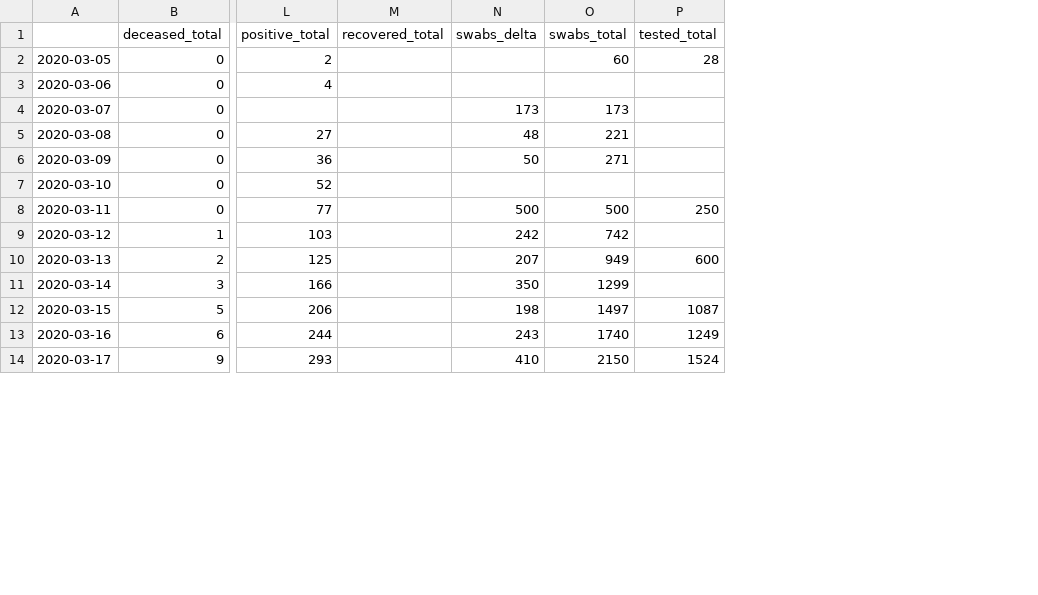
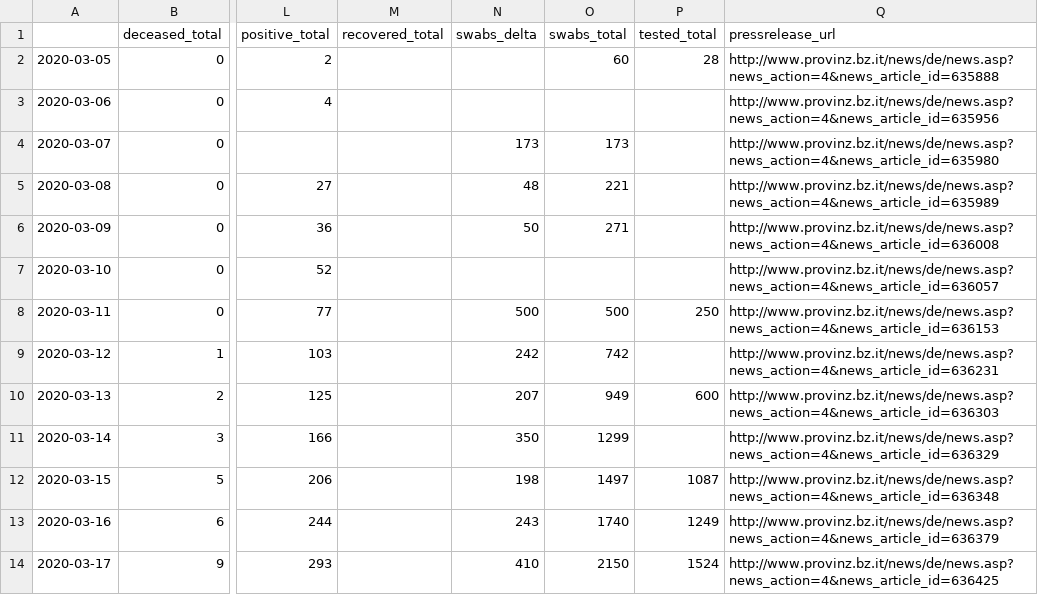
Before and after one commit to abaumg/covid19-bz-scraper, a CSV file: data/covid19_bz_detailed.csv, drawn as a sheet; only a part is shown, gaps mark what is left out; the diff names each change by its address in the sheet, - before the commit and + after, or states it on an @@ line.

Commit message:
Added field pressrelease_url

```diff
--- a/data/covid19_bz_detailed.csv
+++ b/data/covid19_bz_detailed.csv
+column Q (pressrelease_url), rows 2-14: http://www.provinz.bz.it/news/de/news.asp?news_action=4&news_article_id=635888 | http://www.provinz.bz.it/news/de/news.asp?news_action=4&news_article_id=635956 | http://www.provinz.bz.it/news/de/news.asp?news_action=4&news_article_id=635980 | http://www.provinz.bz.it/news/de/news.asp?news_action=4&news_article_id=635989 | http://www.provinz.bz.it/news/de/news.asp?news_action=4&news_article_id=636008 | http://www.provinz.bz.it/news/de/news.asp?news_action=4&news_article_id=636057 | http://www.provinz.bz.it/news/de/news.asp?news_action=4&news_article_id=636153 | http://www.provinz.bz.it/news/de/news.asp?news_action=4&news_article_id=636231 | http://www.provinz.bz.it/news/de/news.asp?news_action=4&news_article_id=636303 | http://www.provinz.bz.it/news/de/news.asp?news_action=4&news_article_id=636329 | http://www.provinz.bz.it/news/de/news.asp?news_action=4&news_article_id=636348 | http://www.provinz.bz.it/news/de/news.asp?news_action=4&news_article_id=636379 | http://www.provinz.bz.it/news/de/news.asp?news_action=4&news_article_id=636425
```
Also changed, not shown: 1 other file.
